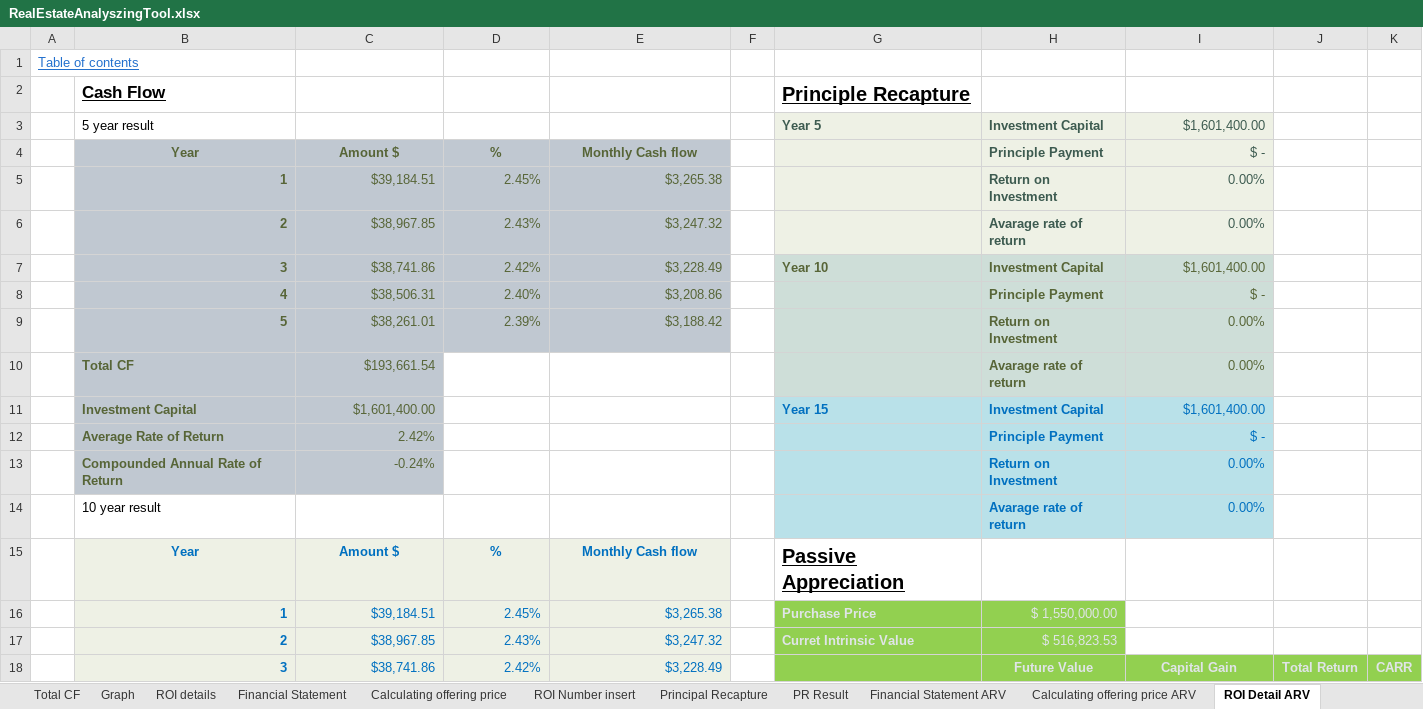
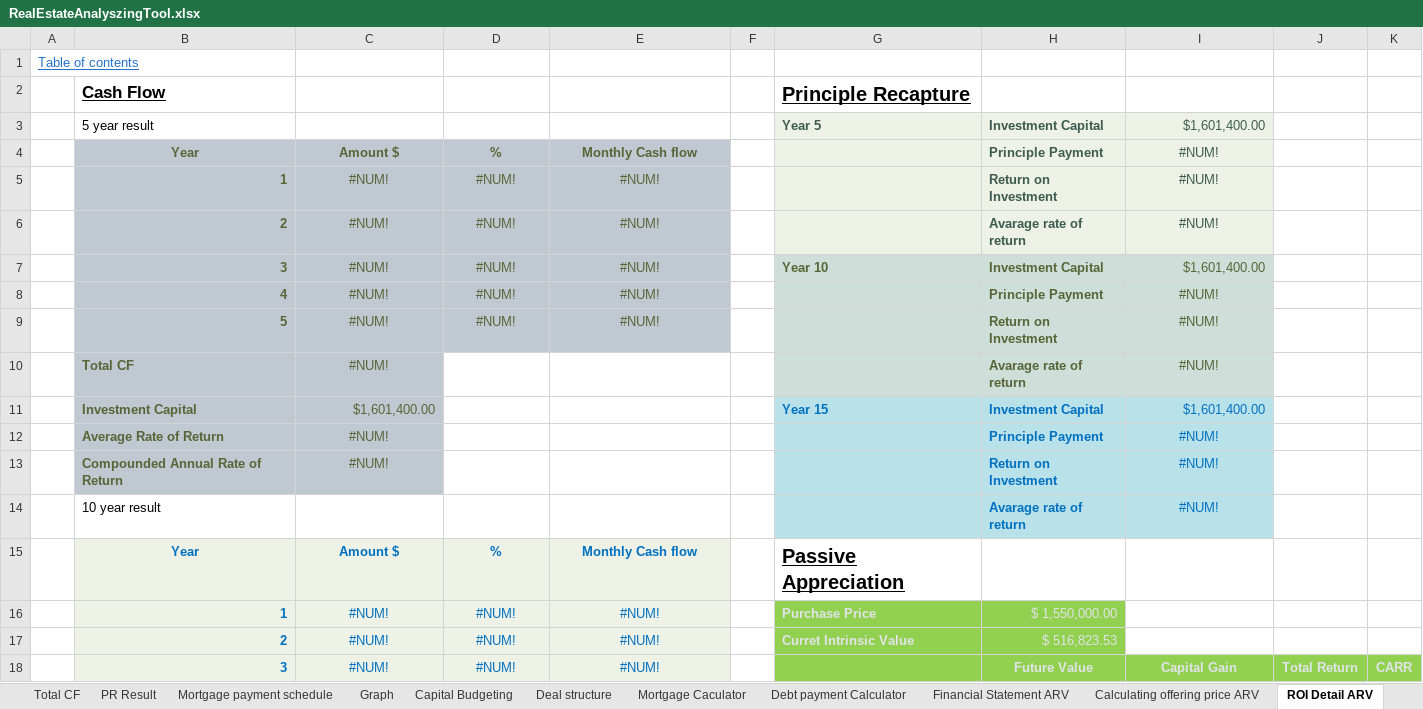
Before and after one commit to masaichig0/RealEstateAnalyzingTool, an Excel workbook: RealEstateAnalyszingTool.xlsx, sheet ROI Detail ARV, drawn as a sheet; only a part is shown; values as stored, in another font and other column widths than the file's, no borders; removed rows and columns are numbered as before the commit, all else as after; the diff covers the shown part only; the diff names each change by its address in the sheet, - before the commit and + after, or states it on an @@ line.

```diff
--- a/RealEstateAnalyszingTool.xlsx (sheet ROI Detail ARV)
+++ b/RealEstateAnalyszingTool.xlsx (sheet ROI Detail ARV)
-sheet tab: Principal Recapture
+sheet tab: Mortgage payment schedule
@@ sheet tab order changed: Total CF | PR Result | Mortgage payment schedule | Graph | Capital Budgeting | Deal structure | Mortgage Caculator | Debt payment Calculator | Financial Statement ARV | Calculating offering price ARV | ROI Detail ARV @@
-I4: $ -
+I4: #NUM!
-I4 alignment: right
+I4 alignment: center
-row 5:  | 1 | $39,184.51 | 2.45% | $3,265.38 |  |  | Return on Investment | 0.00%
-row 6:  | 2 | $38,967.85 | 2.43% | $3,247.32 |  |  | Avarage rate of return | 0.00%
+row 5:  | 1 | #NUM! | #NUM! | #NUM! |  |  | Return on Investment | #NUM!
+row 6:  | 2 | #NUM! | #NUM! | #NUM! |  |  | Avarage rate of return | #NUM!
-C7: $38,741.86
+C7: #NUM!
-C7:E7 alignment: right
+C7:E7 alignment: center
-D7: 2.42%
+D7: #NUM!
-E7: $3,228.49
+E7: #NUM!
-row 8:  | 4 | $38,506.31 | 2.40% | $3,208.86 |  |  | Principle Payment | $ -
-row 9:  | 5 | $38,261.01 | 2.39% | $3,188.42 |  |  | Return on Investment | 0.00%
-row 10:  | Total CF | $193,661.54 |  |  |  |  | Avarage rate of return | 0.00%
+row 8:  | 4 | #NUM! | #NUM! | #NUM! |  |  | Principle Payment | #NUM!
+row 9:  | 5 | #NUM! | #NUM! | #NUM! |  |  | Return on Investment | #NUM!
+row 10:  | Total CF | #NUM! |  |  |  |  | Avarage rate of return | #NUM!
-C12: 2.42%
+C12: #NUM!
-C12:C13 alignment: right
+C12:C13 alignment: center
-I12: $ -
+I12: #NUM!
-I12:I14 alignment: right
+I12:I14 alignment: center
-C13: -0.24%
+C13: #NUM!
-I13:I14: 0.00%
+I13:I14: #NUM!
-C16: $39,184.51
+C16: #NUM!
-C16:E18 alignment: right
+C16:E18 alignment: center
-D16: 2.45%
+D16: #NUM!
-E16: $3,265.38
+E16: #NUM!
-C17: $38,967.85
+C17: #NUM!
-D17: 2.43%
+D17: #NUM!
-E17: $3,247.32
+E17: #NUM!
-C18: $38,741.86
+C18: #NUM!
-D18: 2.42%
+D18: #NUM!
-E18: $3,228.49
+E18: #NUM!
```
Also changed, not shown: 19 added rows, 19 removed rows, 17 edited cells and cell formats elsewhere in this sheet, sheet Principle Recapture ARV, sheet Total Result, sheet PR ARV result, sheet Total CF, sheet Calculating offering price ARV, sheet ROI Number insert ARV, 8 more sheets, formulas that keep their value, charts or pictures.
